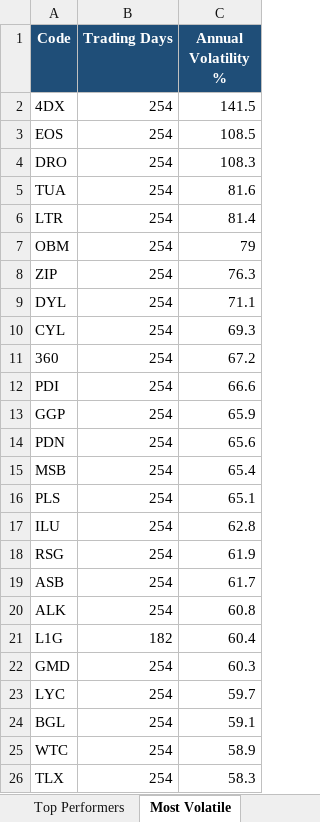
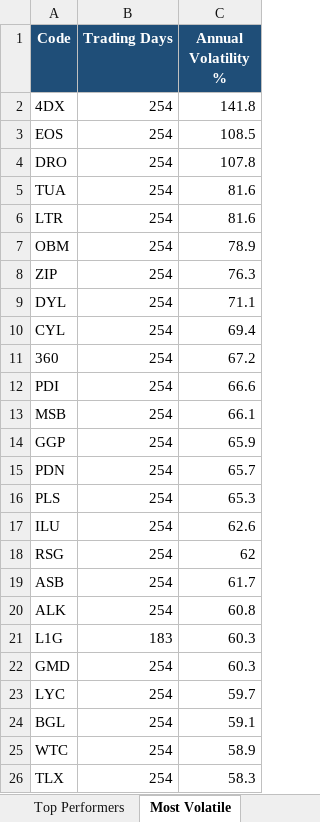
Before and after one commit to anurag7171/asx-market-analytics, an Excel workbook: reports/asx-market-report.xlsx, sheet Most Volatile, drawn as a sheet; values as stored, in another font and other column widths than the file's, no borders; conditional formats not drawn; removed rows and columns are numbered as before the commit, all else as after; the diff names each change by its address in the sheet, - before the commit and + after, or states it on an @@ line.

```diff
--- a/reports/asx-market-report.xlsx (sheet Most Volatile)
+++ b/reports/asx-market-report.xlsx (sheet Most Volatile)
-C2 (Annual Volatility %): 141.5
+C2 (Annual Volatility %): 141.8
-C4 (Annual Volatility %): 108.3
+C4 (Annual Volatility %): 107.8
-C6 (Annual Volatility %): 81.4
+C6 (Annual Volatility %): 81.6
-C7 (Annual Volatility %): 79
+C7 (Annual Volatility %): 78.9
-C10 (Annual Volatility %): 69.3
+C10 (Annual Volatility %): 69.4
+row 13: MSB | 254 | 66.1
-C15 (Annual Volatility %): 65.6
+C15 (Annual Volatility %): 65.7
-row 15: MSB | 254 | 65.4
-C16 (Annual Volatility %): 65.1
+C16 (Annual Volatility %): 65.3
-C17 (Annual Volatility %): 62.8
+C17 (Annual Volatility %): 62.6
-C18 (Annual Volatility %): 61.9
+C18 (Annual Volatility %): 62
-B21 (Trading Days): 182
+B21 (Trading Days): 183
-C21 (Annual Volatility %): 60.4
+C21 (Annual Volatility %): 60.3
```
Also changed, not shown: sheet Top Performers, sheet Sector Returns, sheet Sector Turnover, sheet Max Drawdown, 2 other files.
